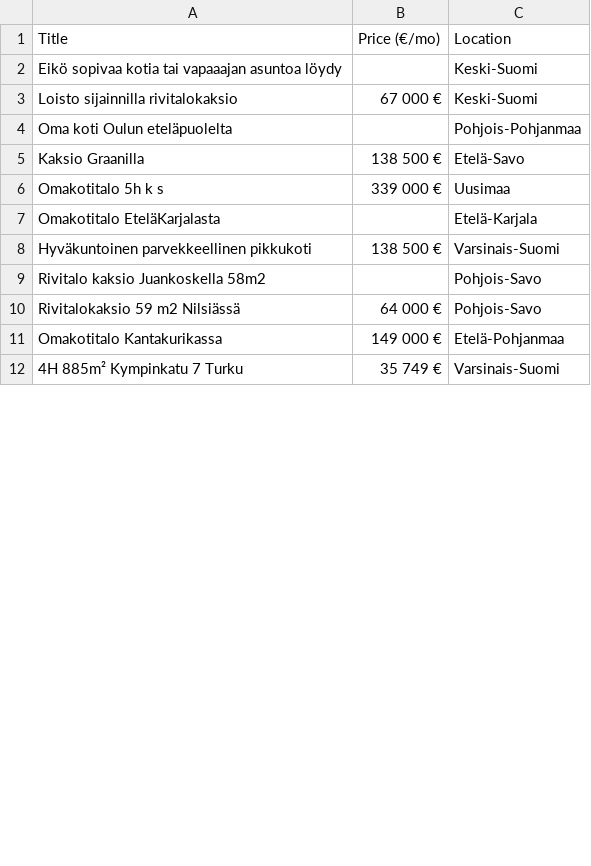
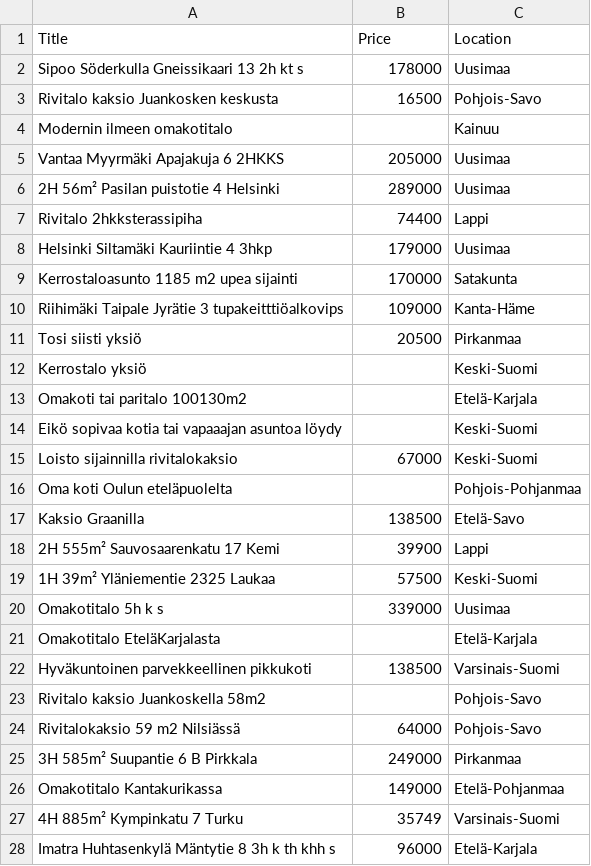
Before and after one commit to tonimobin/tori-housing-analysis, a CSV file: housing.csv, drawn as a sheet; only a part is shown; the diff covers the shown part only.

Commit message:
Add skeleton for Dash dataapp (basic visualization of the scraped data

```diff
--- a/housing.csv
+++ b/housing.csv
@@ -1,12 +1,28 @@
-Title,Price (€/mo),Location
+Title,Price,Location
+Sipoo Söderkulla Gneissikaari 13 2h  kt  s,178000,Uusimaa
+Rivitalo kaksio Juankosken keskusta,16500,Pohjois-Savo
+Modernin ilmeen omakotitalo,,Kainuu
+Vantaa Myyrmäki Apajakuja 6 2HKKS,205000,Uusimaa
+2H 56m² Pasilan puistotie 4 Helsinki,289000,Uusimaa
+Rivitalo 2hkksterassipiha,74400,Lappi
+Helsinki Siltamäki Kauriintie 4 3hkp,179000,Uusimaa
+Kerrostaloasunto 1185 m2 upea sijainti,170000,Satakunta
+Riihimäki Taipale Jyrätie 3 tupakeitttiöalkovips,109000,Kanta-Häme
+Tosi siisti yksiö,20500,Pirkanmaa
+Kerrostalo yksiö,,Keski-Suomi
+Omakoti tai paritalo 100130m2,,Etelä-Karjala
 Eikö sopivaa kotia tai vapaaajan asuntoa löydy,,Keski-Suomi
-Loisto sijainnilla rivitalokaksio,67 000 €,Keski-Suomi
+Loisto sijainnilla rivitalokaksio,67000,Keski-Suomi
 Oma koti Oulun eteläpuolelta,,Pohjois-Pohjanmaa
-Kaksio Graanilla,138 500 €,Etelä-Savo
-Omakotitalo 5h k s,339 000 €,Uusimaa
+Kaksio Graanilla,138500,Etelä-Savo
+2H 555m² Sauvosaarenkatu 17 Kemi,39900,Lappi
+1H 39m² Yläniementie 2325 Laukaa,57500,Keski-Suomi
+Omakotitalo 5h k s,339000,Uusimaa
 Omakotitalo EteläKarjalasta,,Etelä-Karjala
-Hyväkuntoinen parvekkeellinen pikkukoti,138 500 €,Varsinais-Suomi
+Hyväkuntoinen parvekkeellinen pikkukoti,138500,Varsinais-Suomi
 Rivitalo kaksio Juankoskella 58m2,,Pohjois-Savo
-Rivitalokaksio 59 m2 Nilsiässä,64 000 €,Pohjois-Savo
-Omakotitalo Kantakurikassa,149 000 €,Etelä-Pohjanmaa
-4H 885m² Kympinkatu 7 Turku,35 749 €,Varsinais-Suomi
+Rivitalokaksio 59 m2 Nilsiässä,64000,Pohjois-Savo
+3H 585m² Suupantie 6 B Pirkkala,249000,Pirkanmaa
+Omakotitalo Kantakurikassa,149000,Etelä-Pohjanmaa
+4H 885m² Kympinkatu 7 Turku,35749,Varsinais-Suomi
+Imatra Huhtasenkylä Mäntytie 8 3h k th khh s,96000,Etelä-Karjala
```
Also changed, not shown: 2 added rows, 18 removed rows and 7 edited cells elsewhere in this file, 3 other files.
